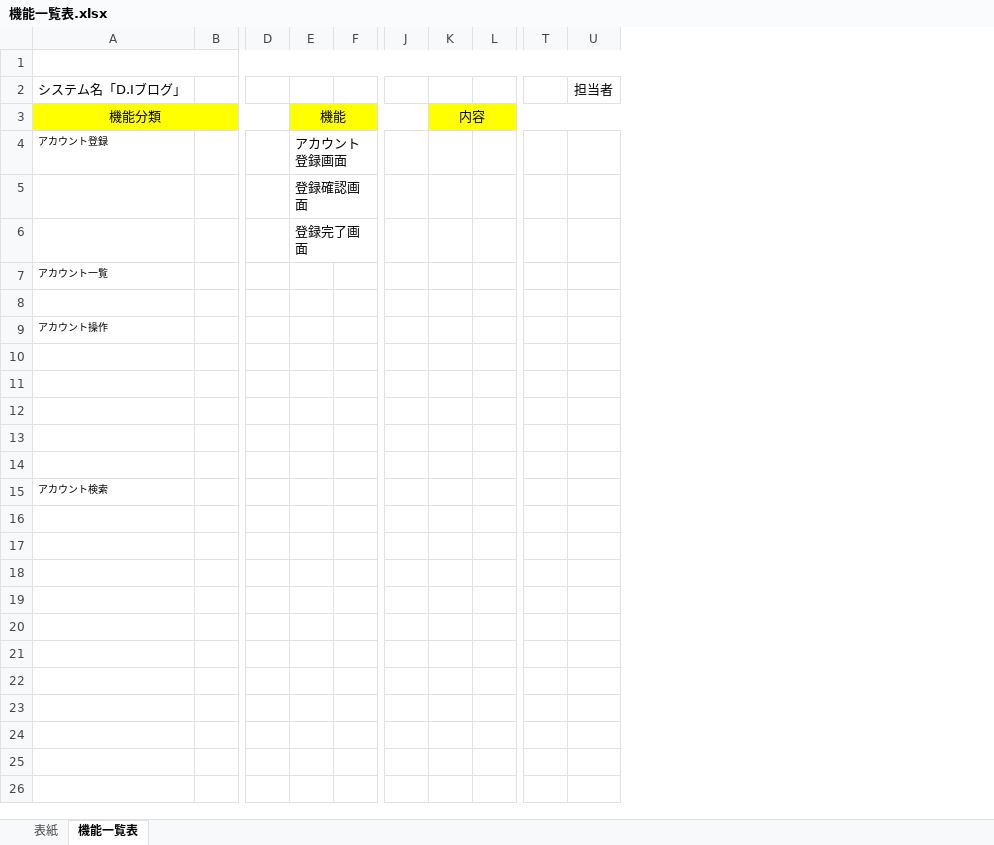
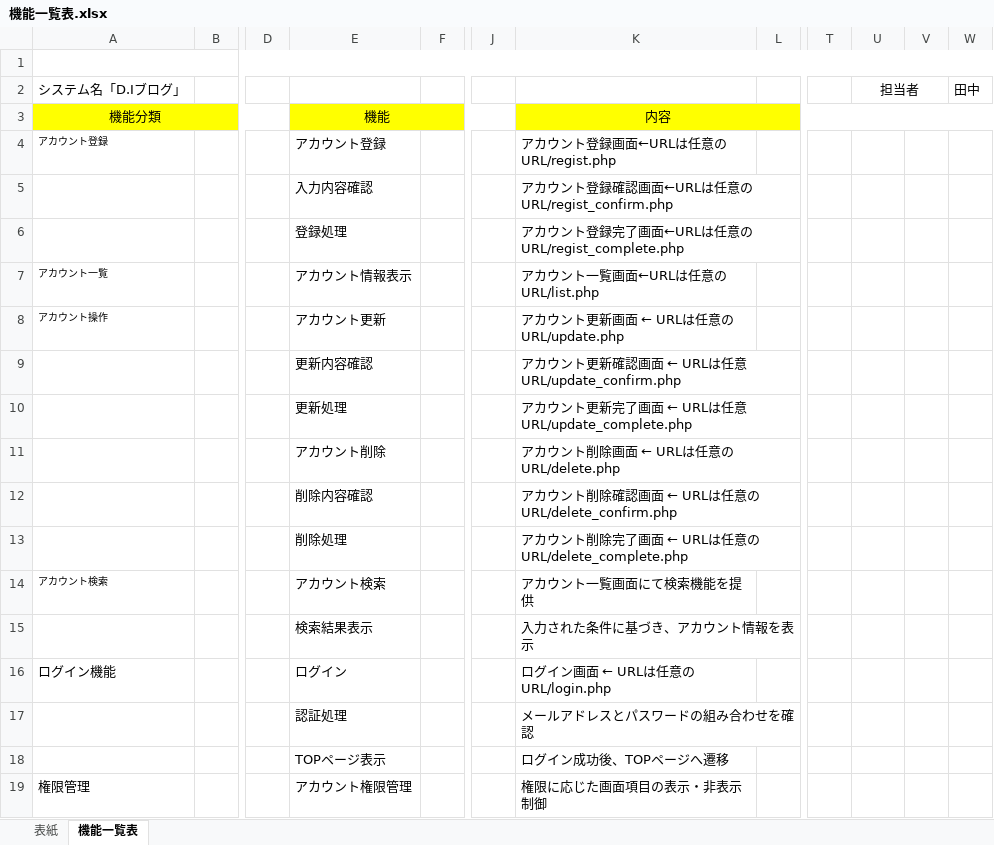
Before and after one commit to yuta02gg/account1, an Excel workbook: 基本設計/機能一覧表.xlsx, sheet 機能一覧表, drawn as a sheet; only a part is shown, gaps mark what is left out; values as stored, in another font and other column widths than the file's, no borders; removed rows and columns are numbered as before the commit, all else as after; rows hold the shown columns only; the diff names each change by its address in the sheet, - before the commit and + after, or states it on an @@ line.

```diff
--- a/基本設計/機能一覧表.xlsx (sheet 機能一覧表)
+++ b/基本設計/機能一覧表.xlsx (sheet 機能一覧表)
-column E, rows 3-6: 機能 | アカウント登録画面 | 登録確認画面 | 登録完了画面
+column E, rows 3-14: 機能 | アカウント登録 | 入力内容確認 | 登録処理 | アカウント情報表示 | アカウント更新 | 更新内容確認 | 更新処理 | アカウント削除 | 削除内容確認 | 削除処理 | アカウント検索
-column K, row 3: 内容
+column K, rows 3-14: 内容 | アカウント登録画面←URLは任意のURL/regist.php | アカウント登録確認画面←URLは任意のURL/regist_confirm.php | アカウント登録完了画面←URLは任意のURL/regist_complete.php | アカウント一覧画面←URLは任意のURL/list.php | アカウント更新画面 ← URLは任意のURL/update.php | アカウント更新確認画面 ← URLは任意URL/update_confirm.php | アカウント更新完了画面 ← URLは任意URL/update_complete.php | アカウント削除画面 ← URLは任意のURL/delete.php | アカウント削除確認画面 ← URLは任意のURL/delete_confirm.php | アカウント削除完了画面 ← URLは任意のURL/delete_complete.php | アカウント一覧画面にて検索機能を提供
+column V, empty
+column W, row 2: 田中
+U2:V2 merged
-row 8: (empty)
-row 9: (empty)
+row 9:  |  |  | 更新内容確認 |  |  | アカウント更新確認画面 ← URLは任意URL/update_confirm.php
-row 10: (empty)
+row 10:  |  |  | 更新処理 |  |  | アカウント更新完了画面 ← URLは任意URL/update_complete.php
-row 11: (empty)
+row 11:  |  |  | アカウント削除 |  |  | アカウント削除画面 ← URLは任意のURL/delete.php
-row 12: (empty)
+row 12:  |  |  | 削除内容確認 |  |  | アカウント削除確認画面 ← URLは任意のURL/delete_confirm.php
-row 13: (empty)
+row 13:  |  |  | 削除処理 |  |  | アカウント削除完了画面 ← URLは任意のURL/delete_complete.php
+row 15:  |  |  | 検索結果表示 |  |  | 入力された条件に基づき、アカウント情報を表示
+row 16: ログイン機能 |  |  | ログイン |  |  | ログイン画面 ← URLは任意のURL/login.php
+row 17:  |  |  | 認証処理 |  |  | メールアドレスとパスワードの組み合わせを確認
+row 18:  |  |  | TOPページ表示 |  |  | ログイン成功後、TOPページへ遷移
+row 19: 権限管理 |  |  | アカウント権限管理 |  |  | 権限に応じた画面項目の表示・非表示制御
```
Also changed, not shown: 基本設計/テーブル定義書.xlsx, 基本設計/基本設計書.xlsx, 2 other files.
